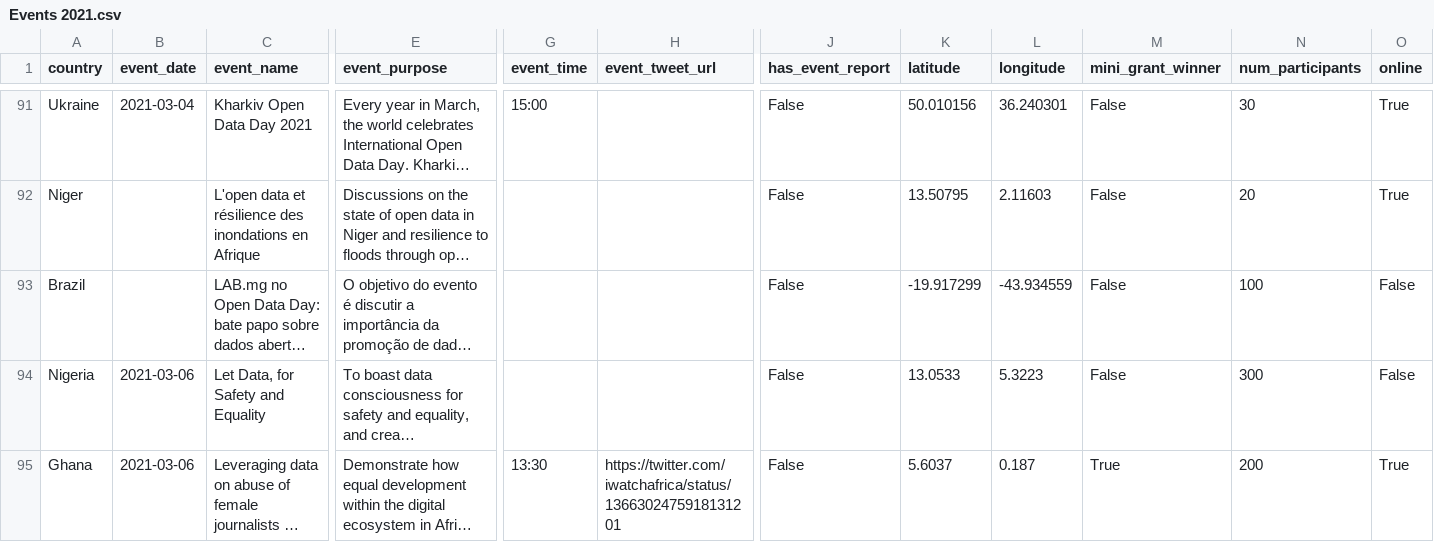
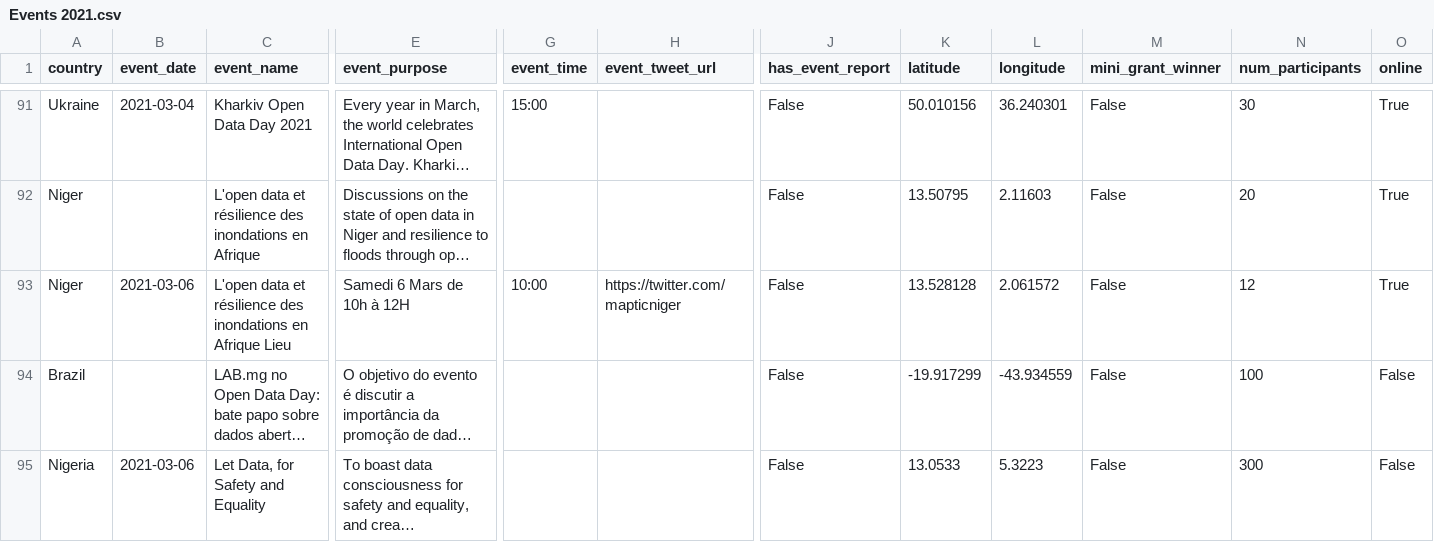
Before and after one commit to okfn/opendataday, a CSV file: Datasets/Events 2021.csv, drawn as a sheet; only a part is shown, gaps mark what is left out; the shorter side is filled out with more unchanged rows; long unchanged cells end in …; rows hold the shown columns only; the diff covers the shown part only; the diff names each change by its address in the sheet, - before the commit and + after, or states it on an @@ line.

```diff
--- a/Datasets/Events 2021.csv
+++ b/Datasets/Events 2021.csv
+row 93: Niger | 2021-03-06 | L'open data et résilience des inondations en Afrique Lieu | Samedi 6 Mars de 10h à 12H | 10:00 | https://twitter.com/mapticniger | False | 13.528128 | 2.061572 | False | 12 | True
```
Also changed, not shown: 2 edited cells elsewhere in this file, 1 other file.
